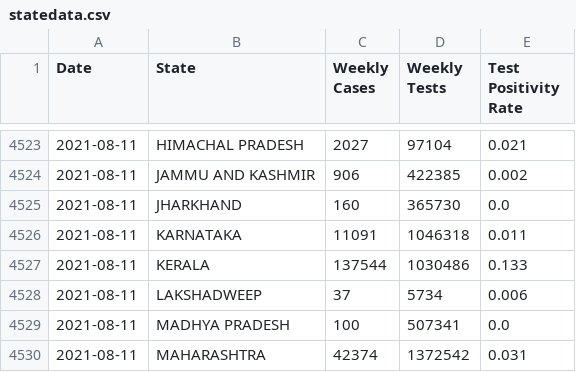
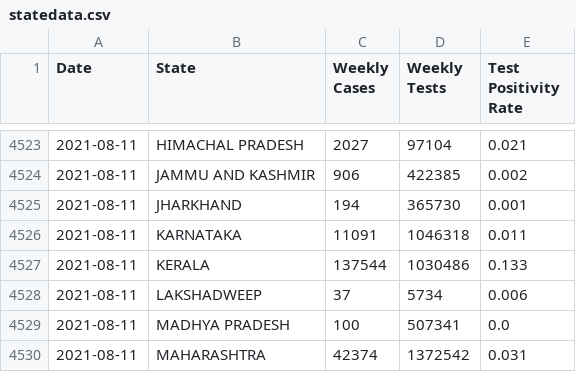
Before and after one commit to priva13/Covid-19_Bharat_records, a CSV file: statedata.csv, drawn as a sheet; only a part is shown, gaps mark what is left out.

```diff
--- a/statedata.csv
+++ b/statedata.csv
@@ -4524,3 +4524,3 @@ Date,State,Weekly Cases,Weekly Tests,Test Positivity Rate
 2021-08-11,JAMMU AND KASHMIR,906,422385,0.002
-2021-08-11,JHARKHAND,160,365730,0.0
+2021-08-11,JHARKHAND,194,365730,0.001
 2021-08-11,KARNATAKA,11091,1046318,0.011
```
